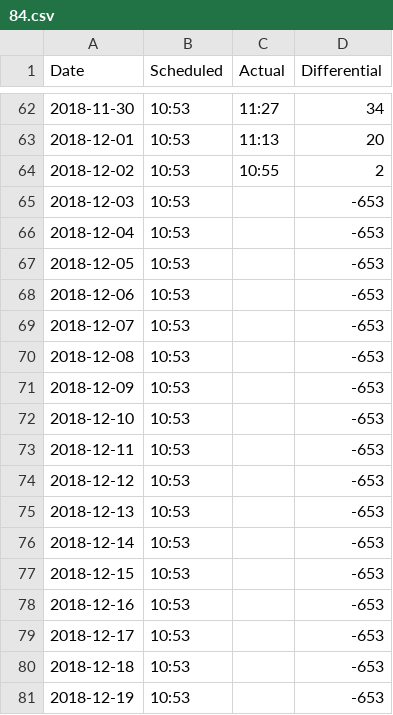
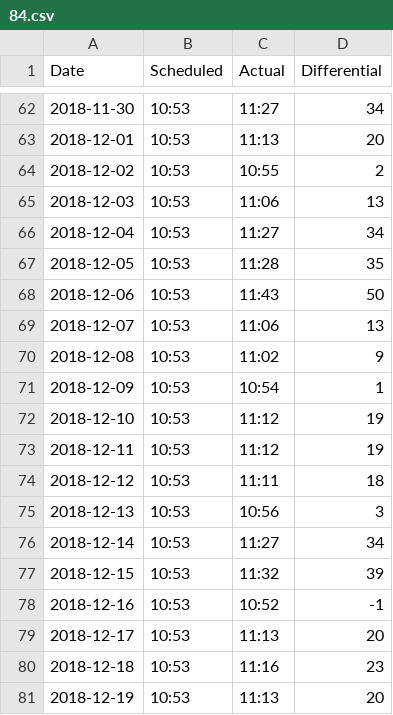
Before and after one commit to lchski/train-times, a CSV file: data/84.csv, drawn as a sheet; only a part is shown, gaps mark what is left out; the diff covers the shown part only.

Commit message:
update train times

```diff
--- a/data/84.csv
+++ b/data/84.csv
@@ -64,18 +64,18 @@ Date,Scheduled,Actual,Differential
 2018-12-02,10:53,10:55,2
-2018-12-03,10:53,,-653
-2018-12-04,10:53,,-653
-2018-12-05,10:53,,-653
-2018-12-06,10:53,,-653
-2018-12-07,10:53,,-653
-2018-12-08,10:53,,-653
-2018-12-09,10:53,,-653
-2018-12-10,10:53,,-653
-2018-12-11,10:53,,-653
-2018-12-12,10:53,,-653
-2018-12-13,10:53,,-653
-2018-12-14,10:53,,-653
-2018-12-15,10:53,,-653
-2018-12-16,10:53,,-653
-2018-12-17,10:53,,-653
-2018-12-18,10:53,,-653
-2018-12-19,10:53,,-653
+2018-12-03,10:53,11:06,13
+2018-12-04,10:53,11:27,34
+2018-12-05,10:53,11:28,35
+2018-12-06,10:53,11:43,50
+2018-12-07,10:53,11:06,13
+2018-12-08,10:53,11:02,9
+2018-12-09,10:53,10:54,1
+2018-12-10,10:53,11:12,19
+2018-12-11,10:53,11:12,19
+2018-12-12,10:53,11:11,18
+2018-12-13,10:53,10:56,3
+2018-12-14,10:53,11:27,34
+2018-12-15,10:53,11:32,39
+2018-12-16,10:53,10:52,-1
+2018-12-17,10:53,11:13,20
+2018-12-18,10:53,11:16,23
+2018-12-19,10:53,11:13,20
```
Also changed, not shown: 16 edited cells elsewhere in this file.
